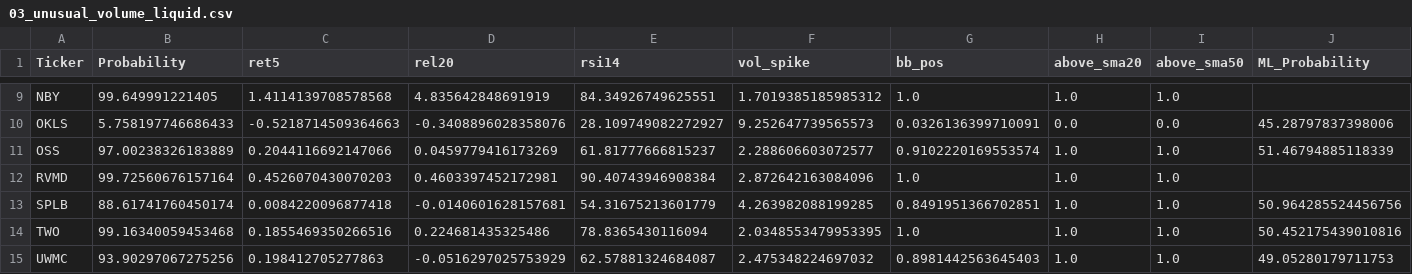
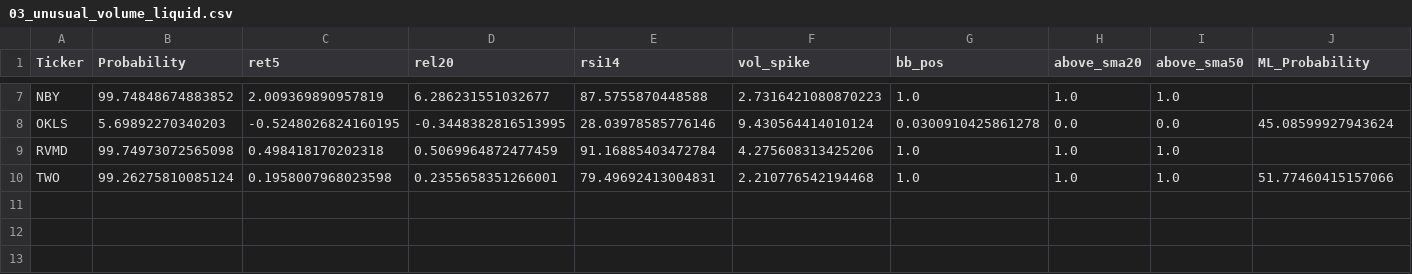
Before and after one commit to mox0716/Swing_Auto_Hybrid, a CSV file: out/03_unusual_volume_liquid.csv, drawn as a sheet; only a part is shown, gaps mark what is left out; removed rows and columns are numbered as before the commit, all else as after; the diff covers the shown part only; the diff names each change by its address in the sheet, - before the commit and + after, or states it on an @@ line.

```diff
--- a/out/03_unusual_volume_liquid.csv
+++ b/out/03_unusual_volume_liquid.csv
-B7 (Probability): 99.649991221405
+B7 (Probability): 99.74848674883852
-C7 (ret5): 1.4114139708578568
+C7 (ret5): 2.009369890957819
-D7 (rel20): 4.835642848691919
+D7 (rel20): 6.286231551032677
-E7 (rsi14): 84.34926749625551
+E7 (rsi14): 87.5755870448588
-F7 (vol_spike): 1.7019385185985312
+F7 (vol_spike): 2.7316421080870223
-B8 (Probability): 5.758197746686433
+B8 (Probability): 5.69892270340203
-C8 (ret5): -0.5218714509364663
+C8 (ret5): -0.5248026824160195
-D8 (rel20): -0.3408896028358076
+D8 (rel20): -0.3448382816513995
-E8 (rsi14): 28.109749082272927
+E8 (rsi14): 28.03978585776146
-F8 (vol_spike): 9.252647739565573
+F8 (vol_spike): 9.430564414010124
-G8 (bb_pos): 0.0326136399710091
+G8 (bb_pos): 0.0300910425861278
-J8 (ML_Probability): 45.28797837398006
+J8 (ML_Probability): 45.08599927943624
-row 11: OSS | 97.00238326183889 | 0.2044116692147066 | 0.0459779416173269 | 61.81777666815237 | 2.288606603072577 | 0.9102220169553574 | 1.0 | 1.0 | 51.46794885118339
-B9 (Probability): 99.72560676157164
+B9 (Probability): 99.74973072565098
-C9 (ret5): 0.4526070430070203
+C9 (ret5): 0.498418170202318
-D9 (rel20): 0.4603397452172981
+D9 (rel20): 0.5069964872477459
-E9 (rsi14): 90.40743946908384
+E9 (rsi14): 91.16885403472784
-F9 (vol_spike): 2.872642163084096
+F9 (vol_spike): 4.275608313425206
-row 13: SPLB | 88.61741760450174 | 0.0084220096877418 | -0.0140601628157681 | 54.31675213601779 | 4.263982088199285 | 0.8491951366702851 | 1.0 | 1.0 | 50.964285524456756
-B10 (Probability): 99.16340059453468
+B10 (Probability): 99.26275810085124
-C10 (ret5): 0.1855469350266516
+C10 (ret5): 0.1958007968023598
-D10 (rel20): 0.224681435325486
+D10 (rel20): 0.2355658351266001
-E10 (rsi14): 78.8365430116094
+E10 (rsi14): 79.49692413004831
-F10 (vol_spike): 2.0348553479953395
+F10 (vol_spike): 2.210776542194468
-J10 (ML_Probability): 50.452175439010816
+J10 (ML_Probability): 51.77460415157066
-row 15: UWMC | 93.90297067275256 | 0.198412705277863 | -0.0516297025753929 | 62.57881324684087 | 2.475348224697032 | 0.8981442563645403 | 1.0 | 1.0 | 49.05280179711753
```
Also changed, not shown: 2 removed rows and 30 edited cells elsewhere in this file, out/01_new_highs_liquid.csv.
